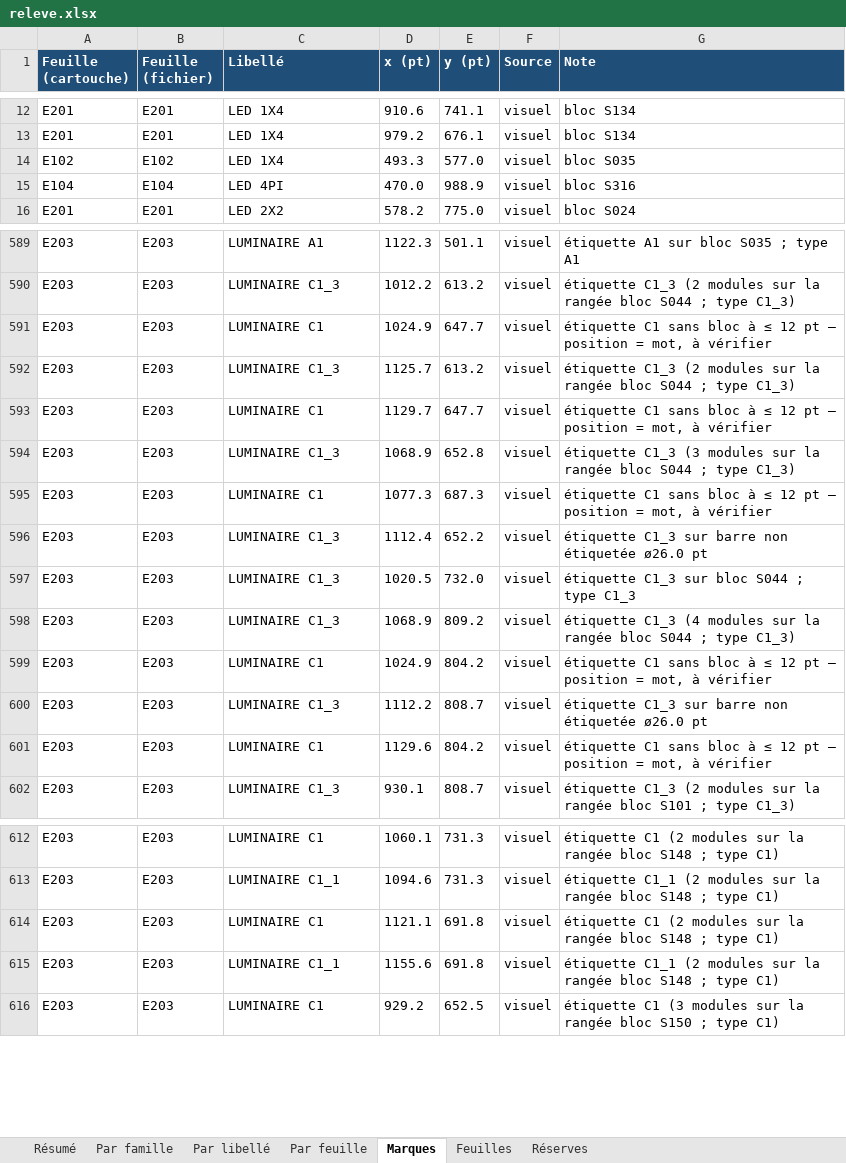
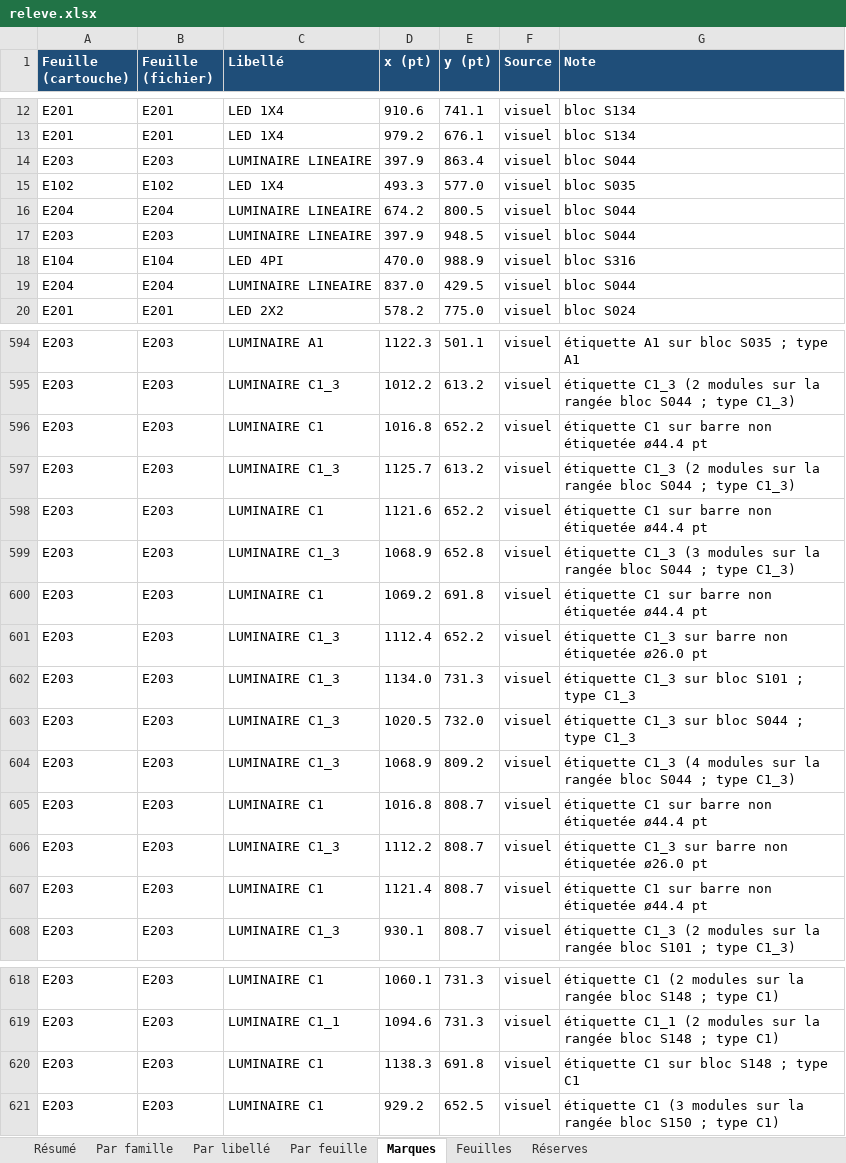
Before and after one commit to fvegiard/dr-estimation-ia, an Excel workbook: dossiers/S-1902/releve.xlsx, sheet Marques, drawn as a sheet; only a part is shown, gaps mark what is left out; values as stored, in another font and other column widths than the file's, no borders; removed rows and columns are numbered as before the commit, all else as after; the diff covers the shown part only; the diff names each change by its address in the sheet, - before the commit and + after, or states it on an @@ line.

```diff
--- a/dossiers/S-1902/releve.xlsx (sheet Marques)
+++ b/dossiers/S-1902/releve.xlsx (sheet Marques)
+row 14: E203 | E203 | LUMINAIRE LINEAIRE | 397.9 | 863.4 | visuel | bloc S044
+row 16: E204 | E204 | LUMINAIRE LINEAIRE | 674.2 | 800.5 | visuel | bloc S044
+row 17: E203 | E203 | LUMINAIRE LINEAIRE | 397.9 | 948.5 | visuel | bloc S044
+row 19: E204 | E204 | LUMINAIRE LINEAIRE | 837.0 | 429.5 | visuel | bloc S044
-D596 (x (pt)): 1024.9
+D596 (x (pt)): 1016.8
-E596 (y (pt)): 647.7
+E596 (y (pt)): 652.2
-G596 (Note): étiquette C1 sans bloc à ≤ 12 pt — position = mot, à vérifier
+G596 (Note): étiquette C1 sur barre non étiquetée ø44.4 pt
-D598 (x (pt)): 1129.7
+D598 (x (pt)): 1121.6
-E598 (y (pt)): 647.7
+E598 (y (pt)): 652.2
-G598 (Note): étiquette C1 sans bloc à ≤ 12 pt — position = mot, à vérifier
+G598 (Note): étiquette C1 sur barre non étiquetée ø44.4 pt
-D600 (x (pt)): 1077.3
+D600 (x (pt)): 1069.2
-E600 (y (pt)): 687.3
+E600 (y (pt)): 691.8
-G600 (Note): étiquette C1 sans bloc à ≤ 12 pt — position = mot, à vérifier
+G600 (Note): étiquette C1 sur barre non étiquetée ø44.4 pt
+row 602: E203 | E203 | LUMINAIRE C1_3 | 1134.0 | 731.3 | visuel | étiquette C1_3 sur bloc S101 ; type C1_3
-D605 (x (pt)): 1024.9
+D605 (x (pt)): 1016.8
-E605 (y (pt)): 804.2
+E605 (y (pt)): 808.7
-G605 (Note): étiquette C1 sans bloc à ≤ 12 pt — position = mot, à vérifier
+G605 (Note): étiquette C1 sur barre non étiquetée ø44.4 pt
-D607 (x (pt)): 1129.6
+D607 (x (pt)): 1121.4
-E607 (y (pt)): 804.2
+E607 (y (pt)): 808.7
-G607 (Note): étiquette C1 sans bloc à ≤ 12 pt — position = mot, à vérifier
+G607 (Note): étiquette C1 sur barre non étiquetée ø44.4 pt
-D620 (x (pt)): 1121.1
+D620 (x (pt)): 1138.3
-G620 (Note): étiquette C1 (2 modules sur la rangée bloc S148 ; type C1)
+G620 (Note): étiquette C1 sur bloc S148 ; type C1
-row 615: E203 | E203 | LUMINAIRE C1_1 | 1155.6 | 691.8 | visuel | étiquette C1_1 (2 modules sur la rangée bloc S148 ; type C1)
```
Also changed, not shown: 1 added row and 6 edited cells elsewhere in this sheet, sheet Par feuille, sheet Par libellé, sheet Réserves, sheet Résumé, sheet Par famille, 37 other files.
